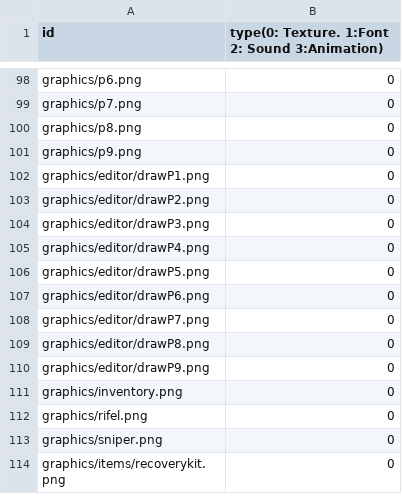
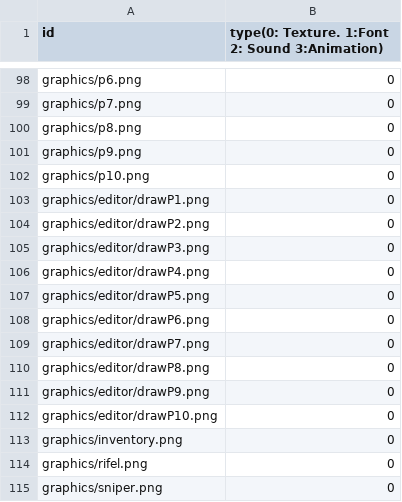
Before and after one commit to sesbat/Titanic, a CSV file: Island-bin/config/resources.csv, drawn as a sheet; only a part is shown, gaps mark what is left out; the shorter side is filled out with more unchanged rows.

```diff
--- a/Island-bin/config/resources.csv
+++ b/Island-bin/config/resources.csv
@@ -101,2 +101,3 @@ graphics/p8.png,0
 graphics/p9.png,0
+graphics/p10.png,0
 graphics/editor/drawP1.png,0
@@ -110,2 +111,3 @@ graphics/editor/drawP8.png,0
 graphics/editor/drawP9.png,0
+graphics/editor/drawP10.png,0
 graphics/inventory.png,0
```
Also changed, not shown: 9 other files.
